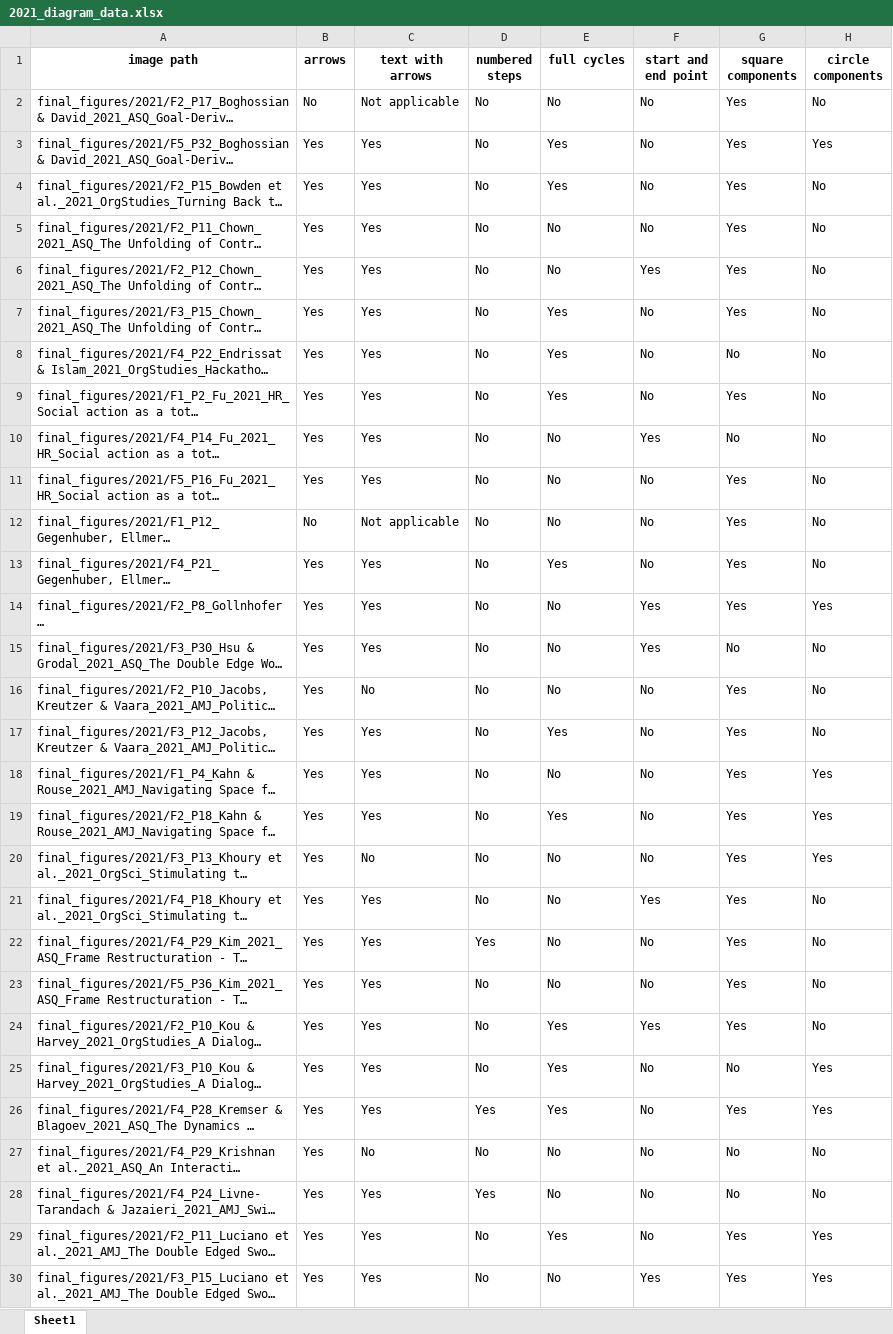
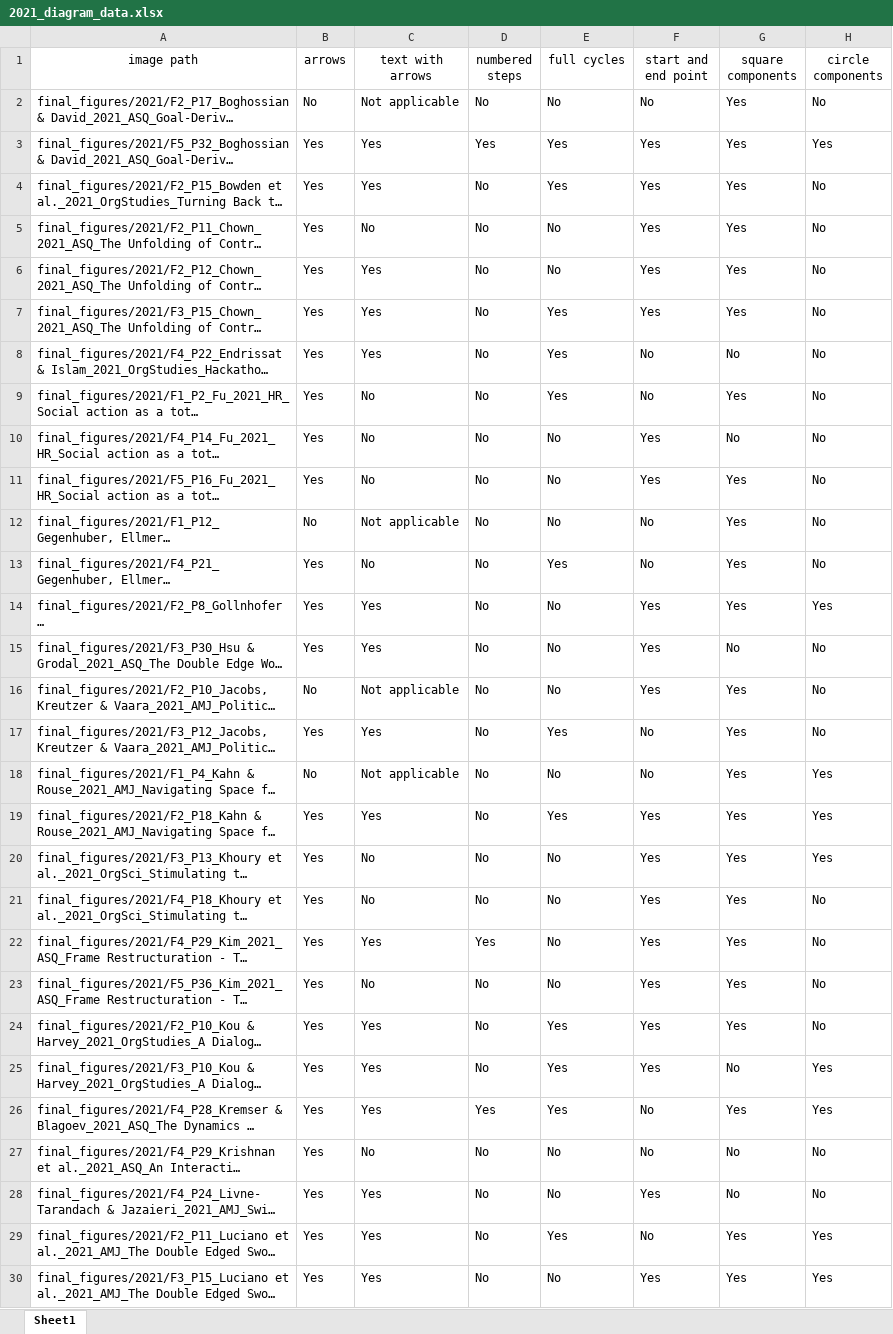
Before and after one commit to polyg314/figure_averaging, an Excel workbook: diagram_data/2021_diagram_data.xlsx, sheet Sheet1, drawn as a sheet; only a part is shown; long unchanged cells end in …; values as stored, in another font and other column widths than the file's, no borders; the diff covers the shown part only; the diff names each change by its address in the sheet, - before the commit and + after, or states it on an @@ line.

Commit message:
2021

```diff
--- a/diagram_data/2021_diagram_data.xlsx (sheet Sheet1)
+++ b/diagram_data/2021_diagram_data.xlsx (sheet Sheet1)
-A1:H1 bold: on
+A1:H1 bold: off
-D3 (numbered steps): No
+D3 (numbered steps): Yes
-F3:F5 (start and end point): No
+F3:F5 (start and end point): Yes
-C5 (text with arrows): Yes
+C5 (text with arrows): No
-F7 (start and end point): No
+F7 (start and end point): Yes
-C9:C11 (text with arrows): Yes
+C9:C11 (text with arrows): No
-F11 (start and end point): No
+F11 (start and end point): Yes
-C13 (text with arrows): Yes
+C13 (text with arrows): No
-B16 (arrows): Yes
+B16 (arrows): No
-C16 (text with arrows): No
+C16 (text with arrows): Not applicable
-F16 (start and end point): No
+F16 (start and end point): Yes
-B18 (arrows): Yes
+B18 (arrows): No
-C18 (text with arrows): Yes
+C18 (text with arrows): Not applicable
-F19:F20 (start and end point): No
+F19:F20 (start and end point): Yes
-C21 (text with arrows): Yes
+C21 (text with arrows): No
-F22:F23 (start and end point): No
+F22:F23 (start and end point): Yes
-C23 (text with arrows): Yes
+C23 (text with arrows): No
-F25 (start and end point): No
+F25 (start and end point): Yes
-D28 (numbered steps): Yes
+D28 (numbered steps): No
-F28 (start and end point): No
+F28 (start and end point): Yes
```
Also changed, not shown: 76 edited cells elsewhere in this sheet.
